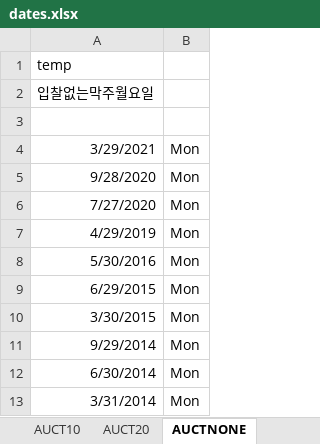
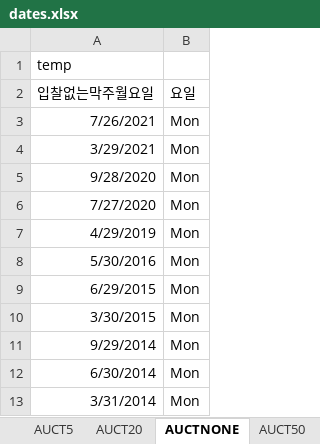
Before and after one commit to jae-min-park/kbsecurities, an Excel workbook: prd/case_project/dates.xlsx, sheet AUCTNONE, drawn as a sheet; values as stored, in another font and other column widths than the file's, no borders; the diff names each change by its address in the sheet, - before the commit and + after, or states it on an @@ line.

```diff
--- a/prd/case_project/dates.xlsx (sheet AUCTNONE)
+++ b/prd/case_project/dates.xlsx (sheet AUCTNONE)
-B2: (empty)
+B2: 요일
-row 3: (empty)
+row 3: 7/26/2021 | Mon
```
Also changed, not shown: sheet AUCT30, sheet HOLI_KR, sheet AUCT5, sheet AUCT10, sheet AUCT3, sheet BOKMPC_ALL, other sheet tabs, formulas that keep their value.
